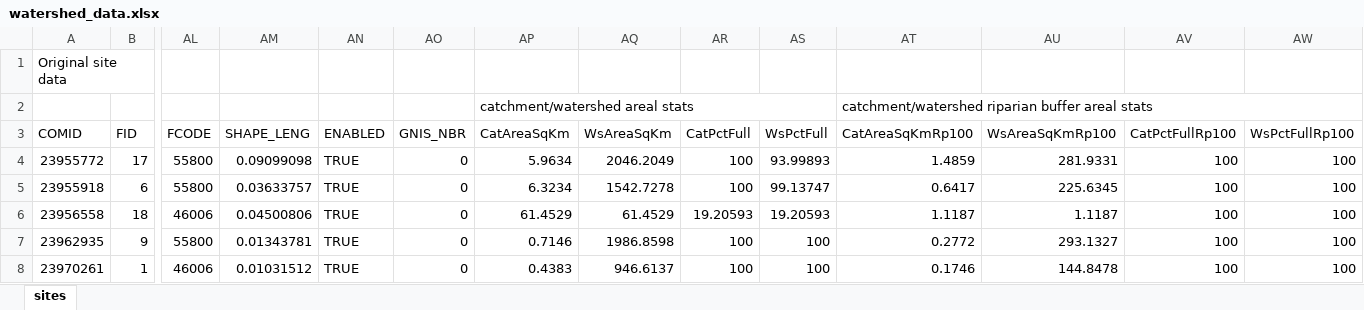
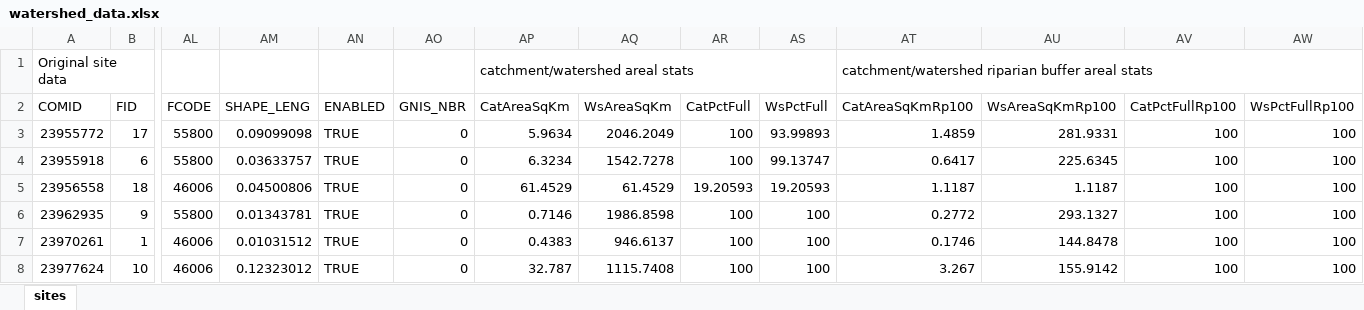
Before and after one commit to vlahm/puget_sound_rivers_DFA, an Excel workbook: data/watershed_data/watershed_data.xlsx, sheet sites, drawn as a sheet; only a part is shown, gaps mark what is left out; the shorter side is filled out with more unchanged rows; values as stored, in another font and other column widths than the file's, no cell formats; rows hold the shown columns only; the diff covers the shown part only; the diff names each change by its address in the sheet, - before the commit and + after, or states it on an @@ line.

Commit message:
watershed data complete, built decomposer for monthly climate data

```diff
--- a/data/watershed_data/watershed_data.xlsx (sheet sites)
+++ b/data/watershed_data/watershed_data.xlsx (sheet sites)
-AP1 (CatAreaSqKm): (empty)
+AP1 (CatAreaSqKm): catchment/watershed areal stats
+AP1:AS1 merged
-AT1 (CatAreaSqKmRp100): (empty)
+AT1 (CatAreaSqKmRp100): catchment/watershed riparian buffer areal stats
+AT1:AW1 merged
-row 2:  |  |  |  |  |  | catchment/watershed areal stats |  |  |  | catchment/watershed riparian buffer areal stats
```
Also changed, not shown: merged cells elsewhere in this sheet, cell formats, 20 other files.
